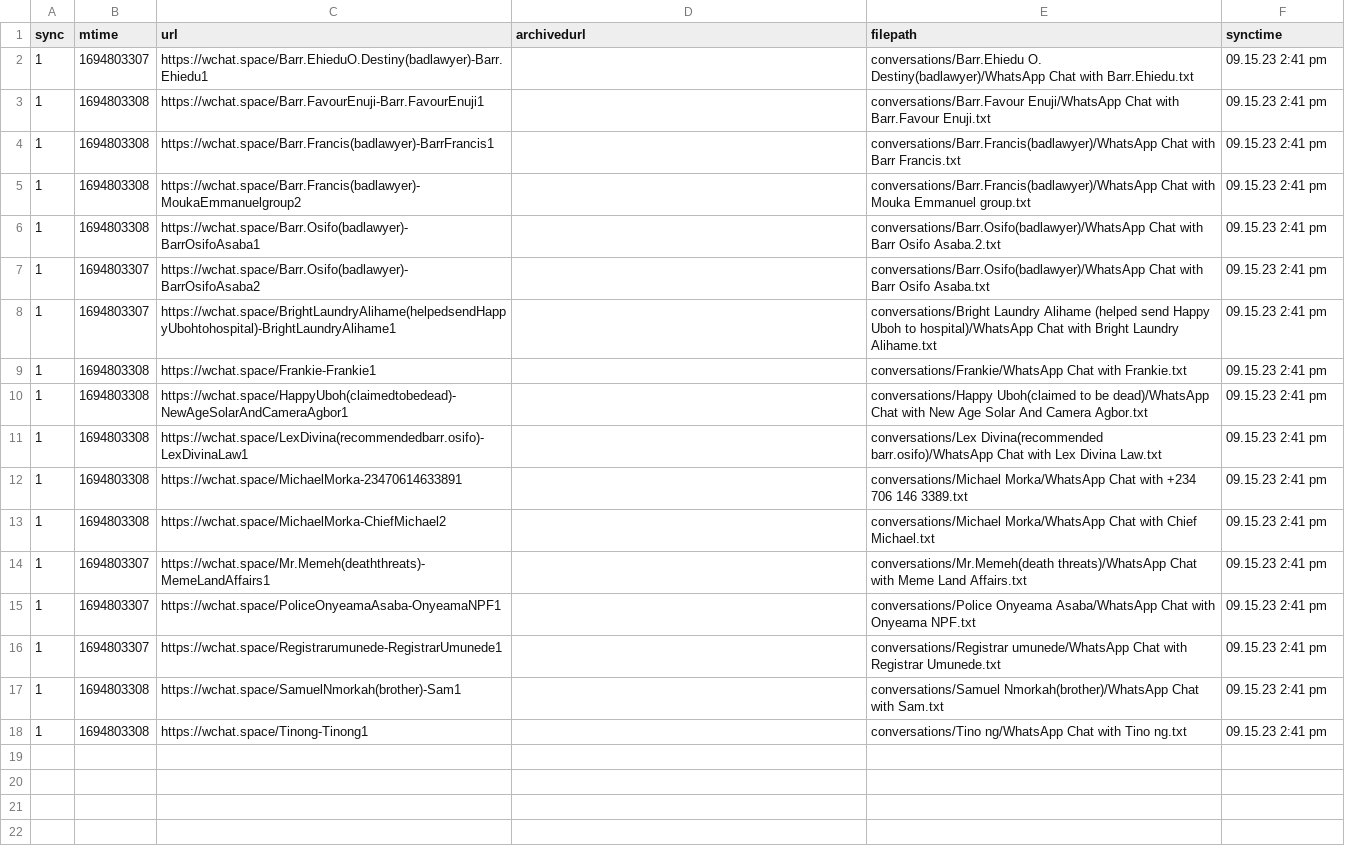
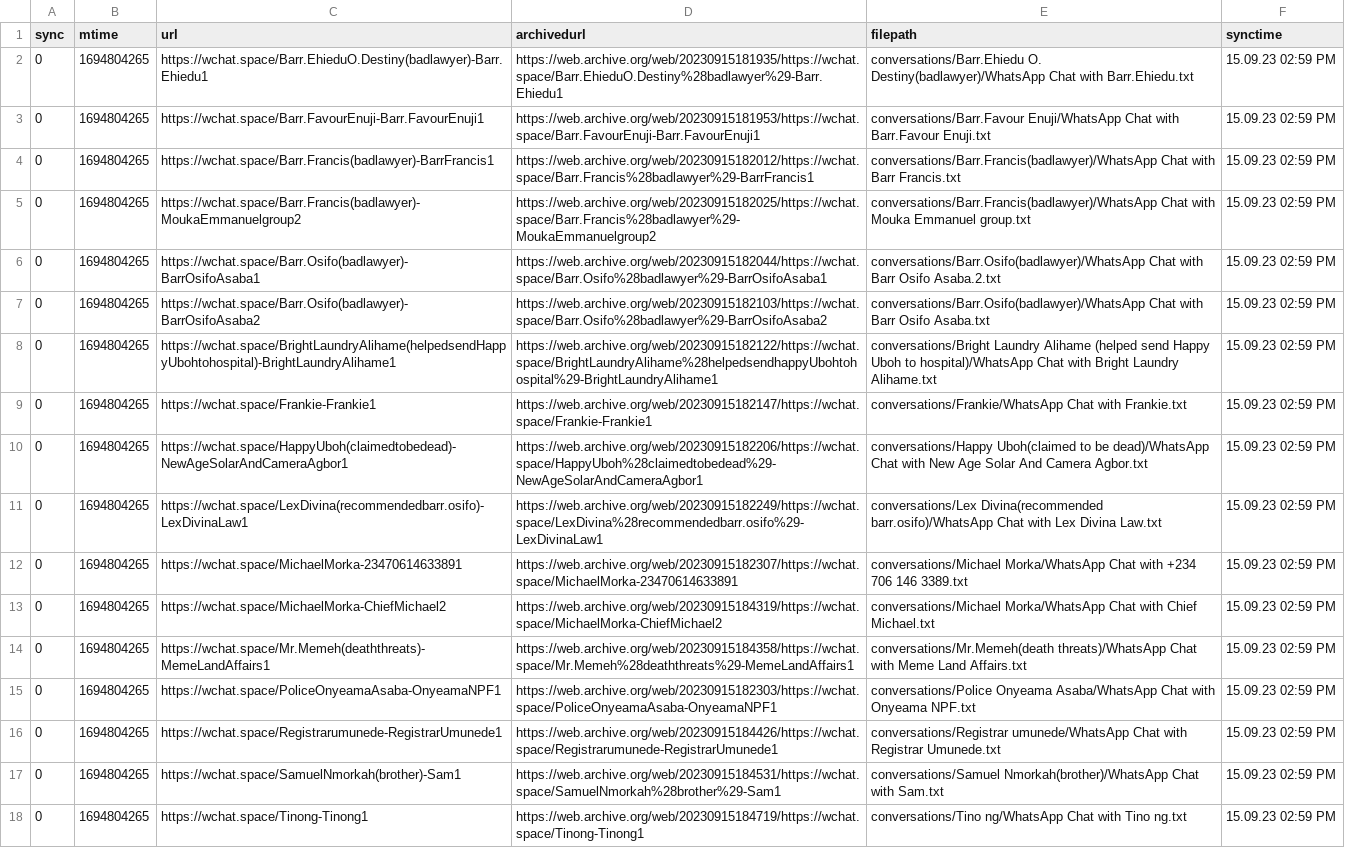
Before and after one commit to riko1010/wchat, a CSV file: sitemap.csv, drawn as a sheet; the diff names each change by its address in the sheet, - before the commit and + after, or states it on an @@ line.

```diff
--- a/sitemap.csv
+++ b/sitemap.csv
-A2:A18 (sync): 1
+A2:A18 (sync): 0
-B2 (mtime): 1694803307
+B2 (mtime): 1694804265
-D2 (archivedurl): (empty)
+D2 (archivedurl): https://web.archive.org/web/20230915181935/https://wchat.space/Barr.EhieduO.Destiny%28badlawyer%29-Barr.Ehiedu1
-F2:F18 (synctime): 09.15.23 2:41 pm
+F2:F18 (synctime): 15.09.23 02:59 PM
-B3:B6 (mtime): 1694803308
+B3:B6 (mtime): 1694804265
-D3 (archivedurl): (empty)
+D3 (archivedurl): https://web.archive.org/web/20230915181953/https://wchat.space/Barr.FavourEnuji-Barr.FavourEnuji1
-D4 (archivedurl): (empty)
+D4 (archivedurl): https://web.archive.org/web/20230915182012/https://wchat.space/Barr.Francis%28badlawyer%29-BarrFrancis1
-D5 (archivedurl): (empty)
+D5 (archivedurl): https://web.archive.org/web/20230915182025/https://wchat.space/Barr.Francis%28badlawyer%29-MoukaEmmanuelgroup2
-D6 (archivedurl): (empty)
+D6 (archivedurl): https://web.archive.org/web/20230915182044/https://wchat.space/Barr.Osifo%28badlawyer%29-BarrOsifoAsaba1
-B7:B8 (mtime): 1694803307
+B7:B8 (mtime): 1694804265
-D7 (archivedurl): (empty)
+D7 (archivedurl): https://web.archive.org/web/20230915182103/https://wchat.space/Barr.Osifo%28badlawyer%29-BarrOsifoAsaba2
-D8 (archivedurl): (empty)
+D8 (archivedurl): https://web.archive.org/web/20230915182122/https://wchat.space/BrightLaundryAlihame%28helpedsendhappyUbohtohospital%29-BrightLaundryAlihame1
-B9:B13 (mtime): 1694803308
+B9:B13 (mtime): 1694804265
-D9 (archivedurl): (empty)
+D9 (archivedurl): https://web.archive.org/web/20230915182147/https://wchat.space/Frankie-Frankie1
-D10 (archivedurl): (empty)
+D10 (archivedurl): https://web.archive.org/web/20230915182206/https://wchat.space/HappyUboh%28claimedtobedead%29-NewAgeSolarAndCameraAgbor1
-D11 (archivedurl): (empty)
+D11 (archivedurl): https://web.archive.org/web/20230915182249/https://wchat.space/LexDivina%28recommendedbarr.osifo%29-LexDivinaLaw1
-D12 (archivedurl): (empty)
+D12 (archivedurl): https://web.archive.org/web/20230915182307/https://wchat.space/MichaelMorka-23470614633891
-D13 (archivedurl): (empty)
+D13 (archivedurl): https://web.archive.org/web/20230915184319/https://wchat.space/MichaelMorka-ChiefMichael2
-B14:B16 (mtime): 1694803307
+B14:B16 (mtime): 1694804265
-D14 (archivedurl): (empty)
+D14 (archivedurl): https://web.archive.org/web/20230915184358/https://wchat.space/Mr.Memeh%28deaththreats%29-MemeLandAffairs1
-D15 (archivedurl): (empty)
+D15 (archivedurl): https://web.archive.org/web/20230915182303/https://wchat.space/PoliceOnyeamaAsaba-OnyeamaNPF1
-D16 (archivedurl): (empty)
+D16 (archivedurl): https://web.archive.org/web/20230915184426/https://wchat.space/Registrarumunede-RegistrarUmunede1
-B17:B18 (mtime): 1694803308
+B17:B18 (mtime): 1694804265
-D17 (archivedurl): (empty)
+D17 (archivedurl): https://web.archive.org/web/20230915184531/https://wchat.space/SamuelNmorkah%28brother%29-Sam1
-D18 (archivedurl): (empty)
+D18 (archivedurl): https://web.archive.org/web/20230915184719/https://wchat.space/Tinong-Tinong1
```
Also changed, not shown: 2 other files.
